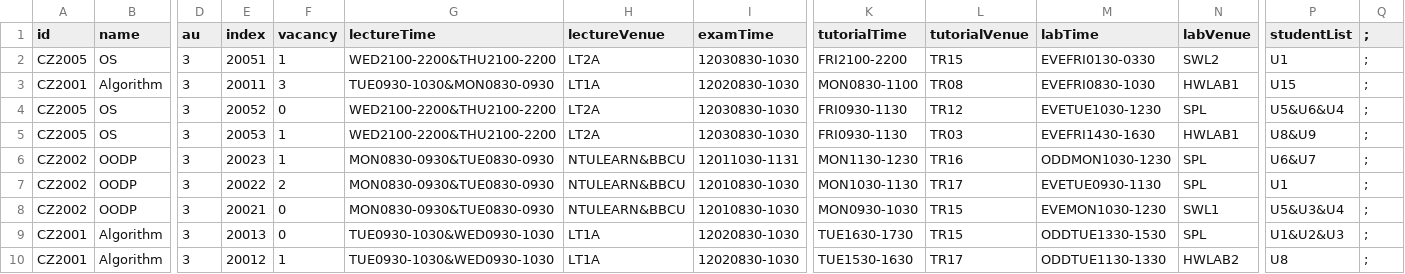
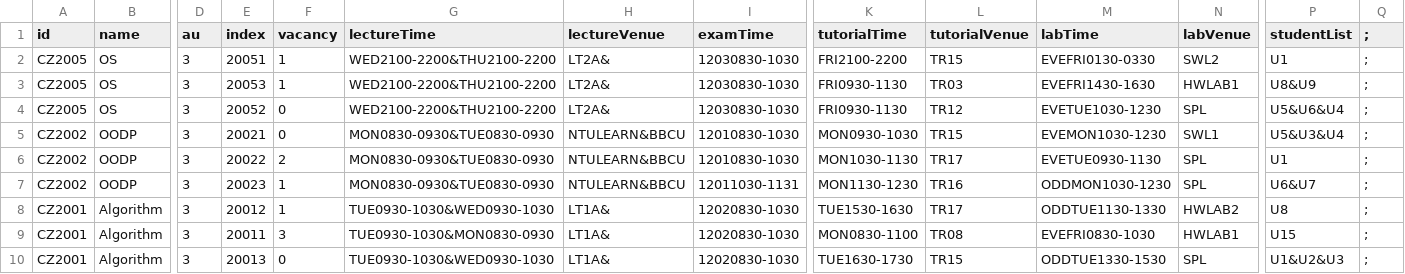
Before and after one commit to bian-hengwei/CZ2002_project, a CSV file: data/index_information.csv, drawn as a sheet; only a part is shown, gaps mark what is left out; removed rows and columns are numbered as before the commit, all else as after; rows hold the shown columns only; the diff names each change by its address in the sheet, - before the commit and + after, or states it on an @@ line.

```diff
--- a/data/index_information.csv
+++ b/data/index_information.csv
-H2 (lectureVenue): LT2A
+H2 (lectureVenue): LT2A&
-row 3: CZ2001 | Algorithm | 3 | 20011 | 3 | TUE0930-1030&MON0830-0930 | LT1A | 12020830-1030 | MON0830-1100 | TR08 | EVEFRI0830-1030 | HWLAB1 | U15 | ;
-E3 (index): 20052
+E3 (index): 20053
-F3 (vacancy): 0
+F3 (vacancy): 1
-H3:H4 (lectureVenue): LT2A
+H3:H4 (lectureVenue): LT2A&
-L3 (tutorialVenue): TR12
+L3 (tutorialVenue): TR03
-M3 (labTime): EVETUE1030-1230
+M3 (labTime): EVEFRI1430-1630
-N3 (labVenue): SPL
+N3 (labVenue): HWLAB1
-P3 (studentList): U5&U6&U4
+P3 (studentList): U8&U9
-E4 (index): 20053
+E4 (index): 20052
-F4 (vacancy): 1
+F4 (vacancy): 0
-L4 (tutorialVenue): TR03
+L4 (tutorialVenue): TR12
-M4 (labTime): EVEFRI1430-1630
+M4 (labTime): EVETUE1030-1230
-N4 (labVenue): HWLAB1
+N4 (labVenue): SPL
-P4 (studentList): U8&U9
+P4 (studentList): U5&U6&U4
@@ row 8 moved to row 5: CZ2002 @@
@@ row 7 moved to row 6: CZ2002 @@
+row 8: CZ2001 | Algorithm | 3 | 20012 | 1 | TUE0930-1030&WED0930-1030 | LT1A& | 12020830-1030 | TUE1530-1630 | TR17 | ODDTUE1130-1330 | HWLAB2 | U8 | ;
+row 9: CZ2001 | Algorithm | 3 | 20011 | 3 | TUE0930-1030&MON0830-0930 | LT1A& | 12020830-1030 | MON0830-1100 | TR08 | EVEFRI0830-1030 | HWLAB1 | U15 | ;
-H10 (lectureVenue): LT1A
+H10 (lectureVenue): LT1A&
-row 10: CZ2001 | Algorithm | 3 | 20012 | 1 | TUE0930-1030&WED0930-1030 | LT1A | 12020830-1030 | TUE1530-1630 | TR17 | ODDTUE1130-1330 | HWLAB2 | U8 | ;
```
Also changed, not shown: 21 other files.
